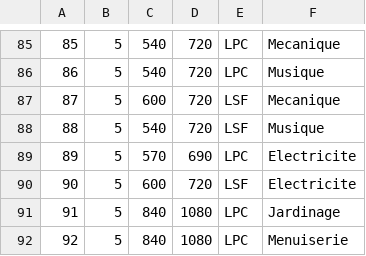
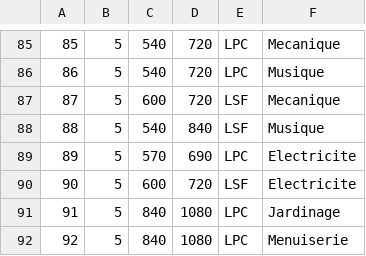
Before and after one commit to Funcker39/employee_schedule, a CSV file: csv/100-10/Missions.csv, drawn as a sheet; only a part is shown, gaps mark what is left out.

```diff
--- a/csv/100-10/Missions.csv
+++ b/csv/100-10/Missions.csv
@@ -87,3 +87,3 @@
 87,5,600,720,LSF,Mecanique
-88,5,540,720,LSF,Musique
+88,5,540,840,LSF,Musique
 89,5,570,690,LPC,Electricite
```
Also changed, not shown: 3 other files.
